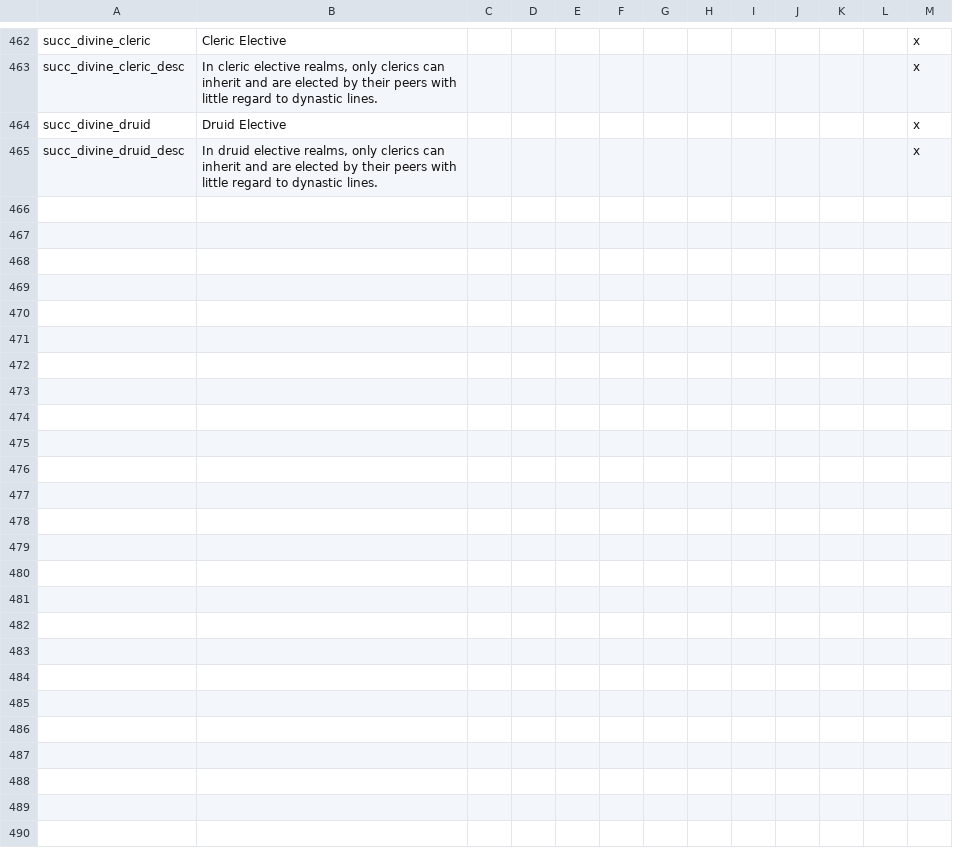
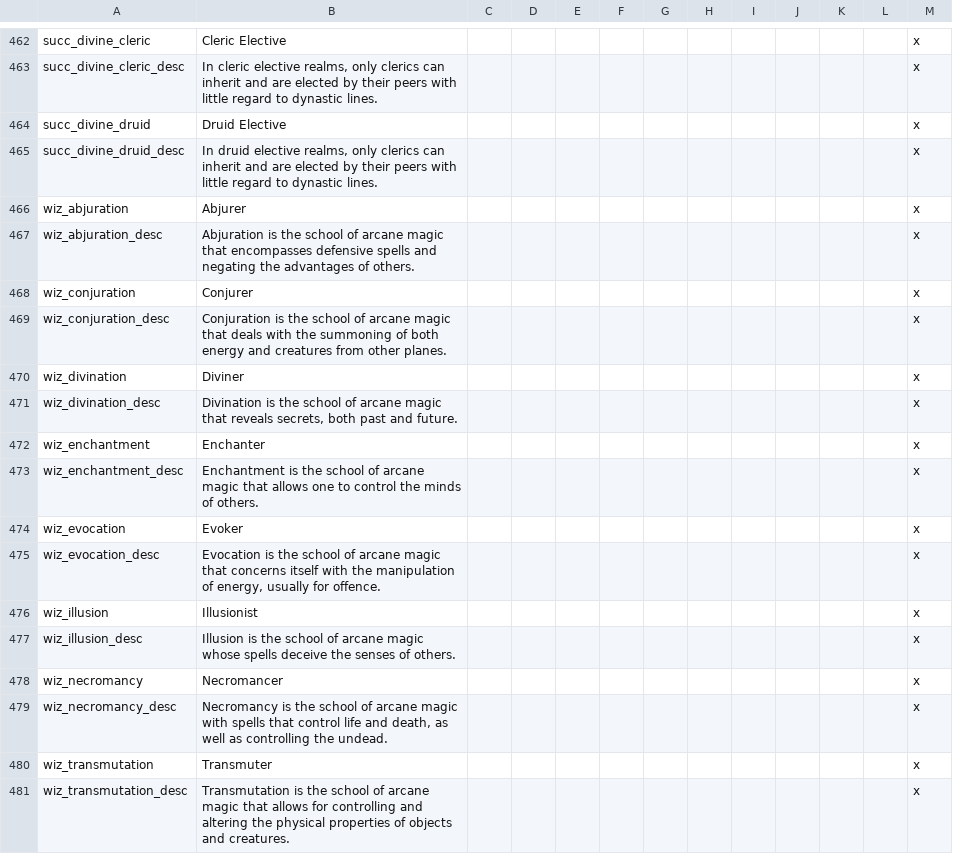
Before and after one commit to ProjectFaerun/Faerun, a CSV file: Faerun/localisation/TB_locs.csv, drawn as a sheet; only a part is shown, gaps mark what is left out.

```diff
--- a/Faerun/localisation/TB_locs.csv
+++ b/Faerun/localisation/TB_locs.csv
@@ -465 +465,17 @@ succ_divine_druid;Druid Elective;;;;;;;;;;;x
 succ_divine_druid_desc;In druid elective realms, only clerics can inherit and are elected by their peers with little regard to dynastic lines.;;;;;;;;;;;x
+wiz_abjuration;Abjurer;;;;;;;;;;;x
+wiz_abjuration_desc;Abjuration is the school of arcane magic that encompasses defensive spells and negating the advantages of others.;;;;;;;;;;;x
+wiz_conjuration;Conjurer;;;;;;;;;;;x
+wiz_conjuration_desc;Conjuration is the school of arcane magic that deals with the summoning of both energy and creatures from other planes.;;;;;;;;;;;x
+wiz_divination;Diviner;;;;;;;;;;;x
+wiz_divination_desc;Divination is the school of arcane magic that reveals secrets, both past and future.;;;;;;;;;;;x
+wiz_enchantment;Enchanter;;;;;;;;;;;x
+wiz_enchantment_desc;Enchantment is the school of arcane magic that allows one to control the minds of others.;;;;;;;;;;;x
+wiz_evocation;Evoker;;;;;;;;;;;x
+wiz_evocation_desc;Evocation is the school of arcane magic that concerns itself with the manipulation of energy, usually for offence.;;;;;;;;;;;x
+wiz_illusion;Illusionist;;;;;;;;;;;x
+wiz_illusion_desc;Illusion is the school of arcane magic whose spells deceive the senses of others.;;;;;;;;;;;x
+wiz_necromancy;Necromancer;;;;;;;;;;;x
+wiz_necromancy_desc;Necromancy is the school of arcane magic with spells that control life and death, as well as controlling the undead.;;;;;;;;;;;x
+wiz_transmutation;Transmuter;;;;;;;;;;;x
+wiz_transmutation_desc;Transmutation is the school of arcane magic that allows for controlling and altering the physical properties of objects and creatures.;;;;;;;;;;;x
```
Also changed, not shown: Faerun/localisation/traits_class.csv, 11 other files.
